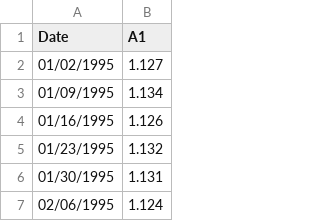
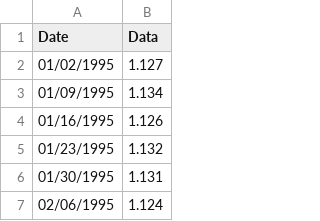
Before and after one commit to BenRyan-8/MSFT_Analysis, a CSV file: PET_PRI_GND_DCUS_NUS_W.csv, drawn as a sheet; only a part is shown.

Commit message:
Update PET_PRI_GND_DCUS_NUS_W.csv

```diff
--- a/PET_PRI_GND_DCUS_NUS_W.csv
+++ b/PET_PRI_GND_DCUS_NUS_W.csv
@@ -1,2 +1,2 @@
-Date,A1
+Date,Data
 01/02/1995,1.127
```
